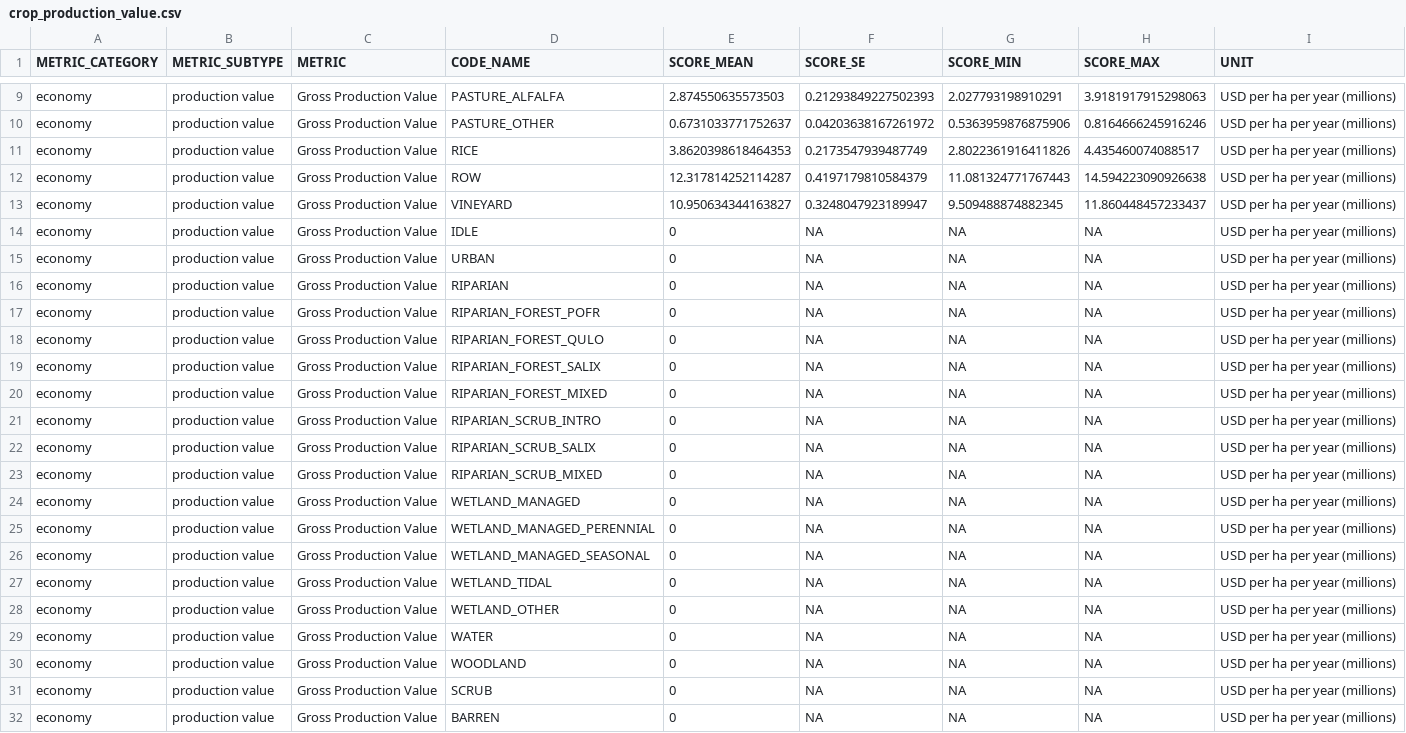
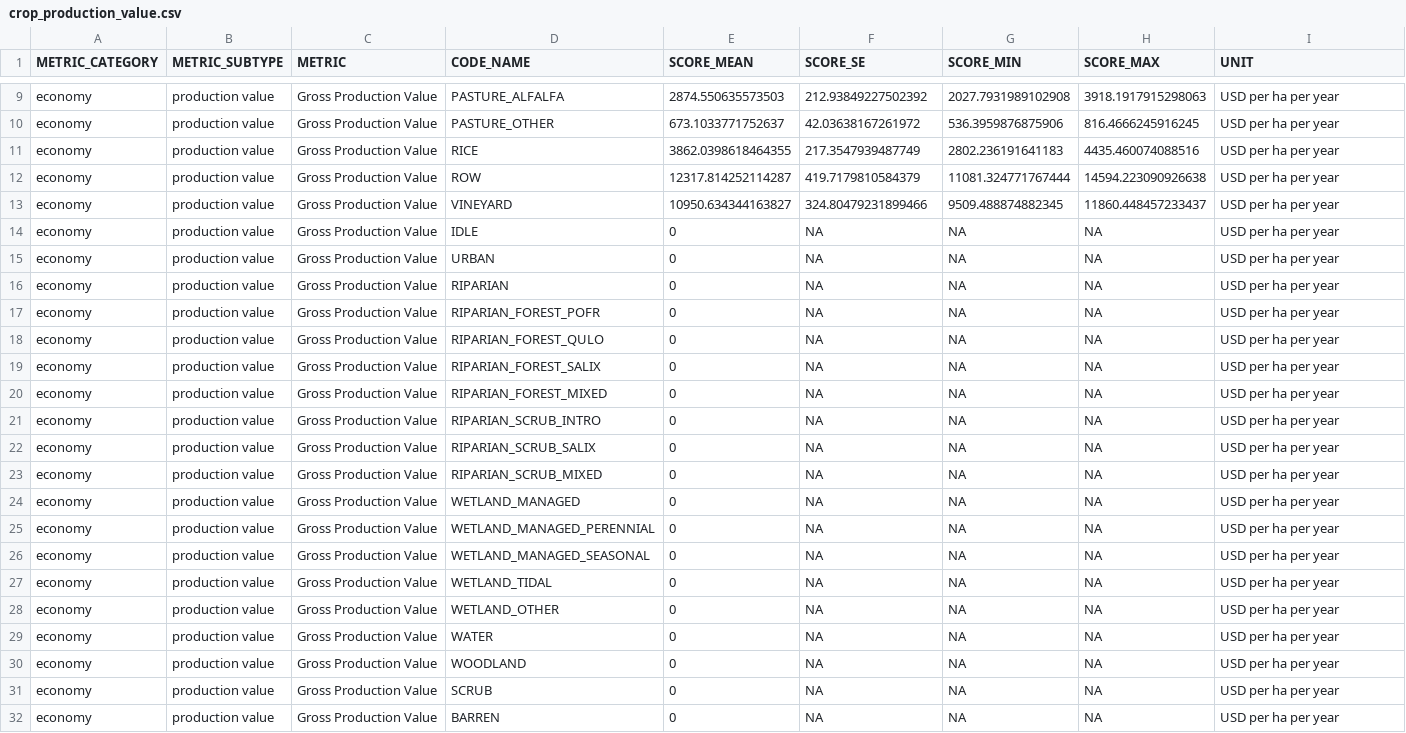
Before and after one commit to pointblue/delta_scenarios, a CSV file: data/crop_production_value.csv, drawn as a sheet; only a part is shown, gaps mark what is left out; the diff covers the shown part only; the diff names each change by its address in the sheet, - before the commit and + after, or states it on an @@ line.

Commit message:
fix mislabeled units

```diff
--- a/data/crop_production_value.csv
+++ b/data/crop_production_value.csv
-E9 (SCORE_MEAN): 2.874550635573503
+E9 (SCORE_MEAN): 2874.550635573503
-F9 (SCORE_SE): 0.21293849227502393
+F9 (SCORE_SE): 212.93849227502392
-G9 (SCORE_MIN): 2.027793198910291
+G9 (SCORE_MIN): 2027.7931989102908
-H9 (SCORE_MAX): 3.9181917915298063
+H9 (SCORE_MAX): 3918.1917915298063
-I9:I32 (UNIT): USD per ha per year (millions)
+I9:I32 (UNIT): USD per ha per year
-E10 (SCORE_MEAN): 0.6731033771752637
+E10 (SCORE_MEAN): 673.1033771752637
-F10 (SCORE_SE): 0.04203638167261972
+F10 (SCORE_SE): 42.03638167261972
-G10 (SCORE_MIN): 0.5363959876875906
+G10 (SCORE_MIN): 536.3959876875906
-H10 (SCORE_MAX): 0.8164666245916246
+H10 (SCORE_MAX): 816.4666245916245
-E11 (SCORE_MEAN): 3.8620398618464353
+E11 (SCORE_MEAN): 3862.0398618464355
-F11 (SCORE_SE): 0.2173547939487749
+F11 (SCORE_SE): 217.3547939487749
-G11 (SCORE_MIN): 2.8022361916411826
+G11 (SCORE_MIN): 2802.236191641183
-H11 (SCORE_MAX): 4.435460074088517
+H11 (SCORE_MAX): 4435.460074088516
-E12 (SCORE_MEAN): 12.317814252114287
+E12 (SCORE_MEAN): 12317.814252114287
-F12 (SCORE_SE): 0.4197179810584379
+F12 (SCORE_SE): 419.7179810584379
-G12 (SCORE_MIN): 11.081324771767443
+G12 (SCORE_MIN): 11081.324771767444
-H12 (SCORE_MAX): 14.594223090926638
+H12 (SCORE_MAX): 14594.223090926638
-E13 (SCORE_MEAN): 10.950634344163827
+E13 (SCORE_MEAN): 10950.634344163827
-F13 (SCORE_SE): 0.3248047923189947
+F13 (SCORE_SE): 324.80479231899466
-G13 (SCORE_MIN): 9.509488874882345
+G13 (SCORE_MIN): 9509.488874882345
-H13 (SCORE_MAX): 11.860448457233437
+H13 (SCORE_MAX): 11860.448457233437
```
Also changed, not shown: 35 edited cells elsewhere in this file, data/crop_production_value_subclass.csv, 1 other file.
